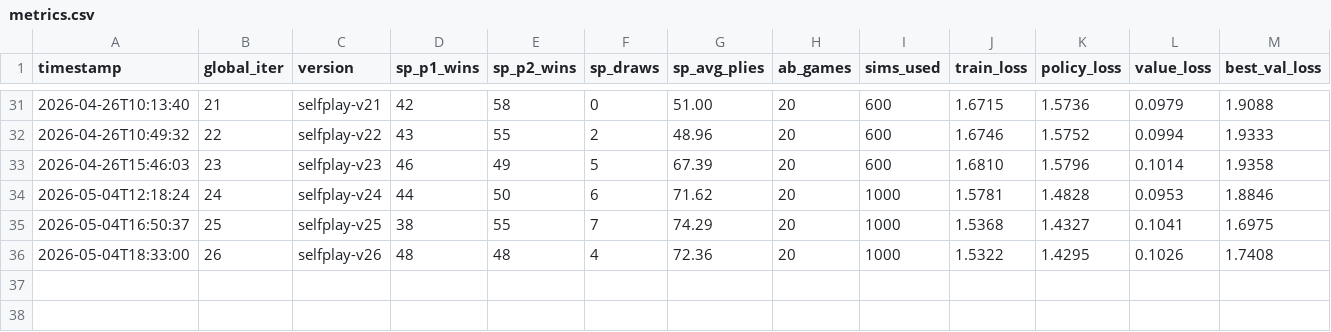
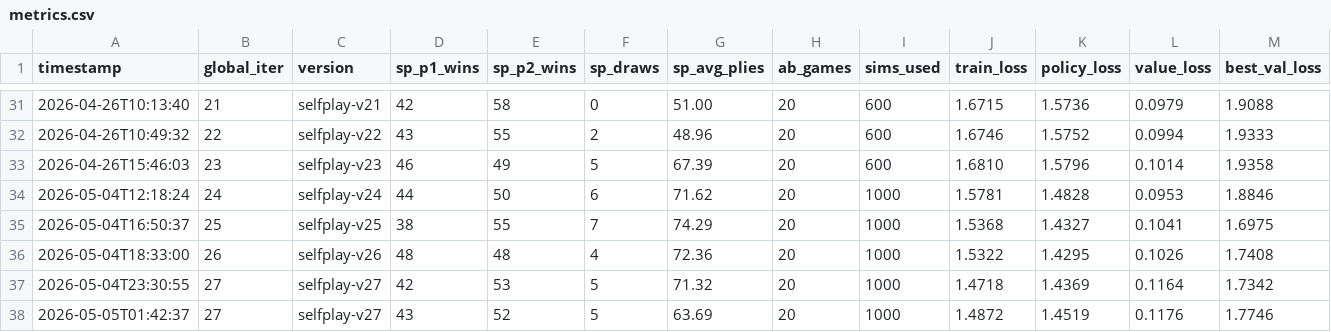
Before and after one commit to AlexanderLeonida/quoridor-AI, a CSV file: logs/metrics.csv, drawn as a sheet; only a part is shown, gaps mark what is left out; rows hold the shown columns only; the diff names each change by its address in the sheet, - before the commit and + after, or states it on an @@ line.

```diff
--- a/logs/metrics.csv
+++ b/logs/metrics.csv
+row 37: 2026-05-04T23:30:55 | 27 | selfplay-v27 | 42 | 53 | 5 | 71.32 | 20 | 1000 | 1.4718 | 1.4369 | 0.1164 | 1.7342
+row 38: 2026-05-05T01:42:37 | 27 | selfplay-v27 | 43 | 52 | 5 | 63.69 | 20 | 1000 | 1.4872 | 1.4519 | 0.1176 | 1.7746
```
Also changed, not shown: 36 other files.
